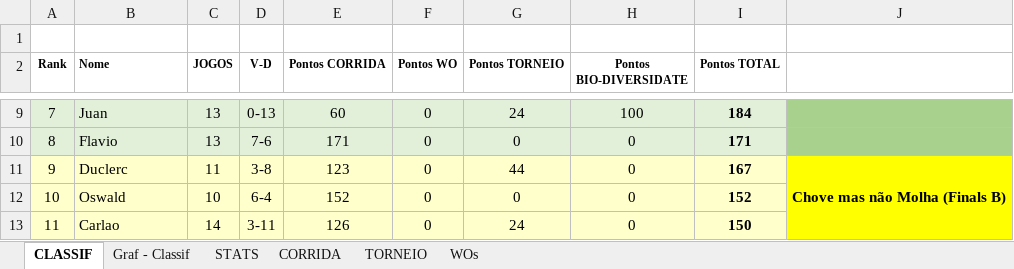
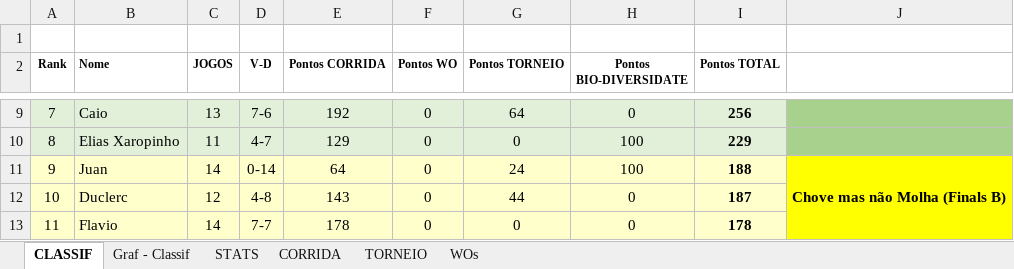
Before and after one commit to juanper/ATPerebas, an Excel workbook: 2022/semestre_1/ATPerebas - 1S22.xlsx, sheet CLASSIF, drawn as a sheet; only a part is shown, gaps mark what is left out; values as stored, in another font and other column widths than the file's, no borders; charts and pictures not drawn; the diff covers the shown part only; the diff names each change by its address in the sheet, - before the commit and + after, or states it on an @@ line.

Commit message:
Jogos 04 a 13/abr/22

```diff
--- a/2022/semestre_1/ATPerebas - 1S22.xlsx (sheet CLASSIF)
+++ b/2022/semestre_1/ATPerebas - 1S22.xlsx (sheet CLASSIF)
-B9 (Nome): Juan
+B9 (Nome): Caio
-D9 (V-D): 0-13
+D9 (V-D): 7-6
-E9 (Pontos CORRIDA): 60
+E9 (Pontos CORRIDA): 192
-G9 (Pontos TORNEIO): 24
+G9 (Pontos TORNEIO): 64
-H9 (Pontos BIO-DIVERSIDATE): 100
+H9 (Pontos BIO-DIVERSIDATE): 0
-I9 (Pontos TOTAL): 184
+I9 (Pontos TOTAL): 256
-B10 (Nome): Flavio
+B10 (Nome): Elias Xaropinho
-C10 (JOGOS): 13
+C10 (JOGOS): 11
-D10 (V-D): 7-6
+D10 (V-D): 4-7
-E10 (Pontos CORRIDA): 171
+E10 (Pontos CORRIDA): 129
-H10:H11 (Pontos BIO-DIVERSIDATE): 0
+H10:H11 (Pontos BIO-DIVERSIDATE): 100
-I10 (Pontos TOTAL): 171
+I10 (Pontos TOTAL): 229
-B11 (Nome): Duclerc
+B11 (Nome): Juan
-C11 (JOGOS): 11
+C11 (JOGOS): 14
-D11 (V-D): 3-8
+D11 (V-D): 0-14
-E11 (Pontos CORRIDA): 123
+E11 (Pontos CORRIDA): 64
-G11 (Pontos TORNEIO): 44
+G11 (Pontos TORNEIO): 24
-I11 (Pontos TOTAL): 167
+I11 (Pontos TOTAL): 188
-B12 (Nome): Oswald
+B12 (Nome): Duclerc
-C12 (JOGOS): 10
+C12 (JOGOS): 12
-D12 (V-D): 6-4
+D12 (V-D): 4-8
-E12 (Pontos CORRIDA): 152
+E12 (Pontos CORRIDA): 143
-G12 (Pontos TORNEIO): 0
+G12 (Pontos TORNEIO): 44
-I12 (Pontos TOTAL): 152
+I12 (Pontos TOTAL): 187
-B13 (Nome): Carlao
+B13 (Nome): Flavio
-D13 (V-D): 3-11
+D13 (V-D): 7-7
-E13 (Pontos CORRIDA): 126
+E13 (Pontos CORRIDA): 178
-G13 (Pontos TORNEIO): 24
+G13 (Pontos TORNEIO): 0
-I13 (Pontos TOTAL): 150
+I13 (Pontos TOTAL): 178
```
Also changed, not shown: 153 edited cells elsewhere in this sheet, sheet CORRIDA, sheet STATS, sheet WOs, hidden cells, charts or pictures, 20 other files.
